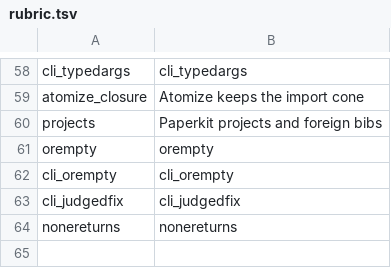
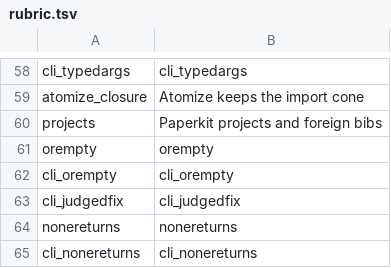
Before and after one commit to mikemol/mtools, a TSV file: pycodemod/rubric.tsv, drawn as a sheet; only a part is shown, gaps mark what is left out; the diff names each change by its address in the sheet, - before the commit and + after, or states it on an @@ line.

```diff
--- a/pycodemod/rubric.tsv
+++ b/pycodemod/rubric.tsv
+row 65: cli_nonereturns | cli_nonereturns
```
Also changed, not shown: 9 other files.
